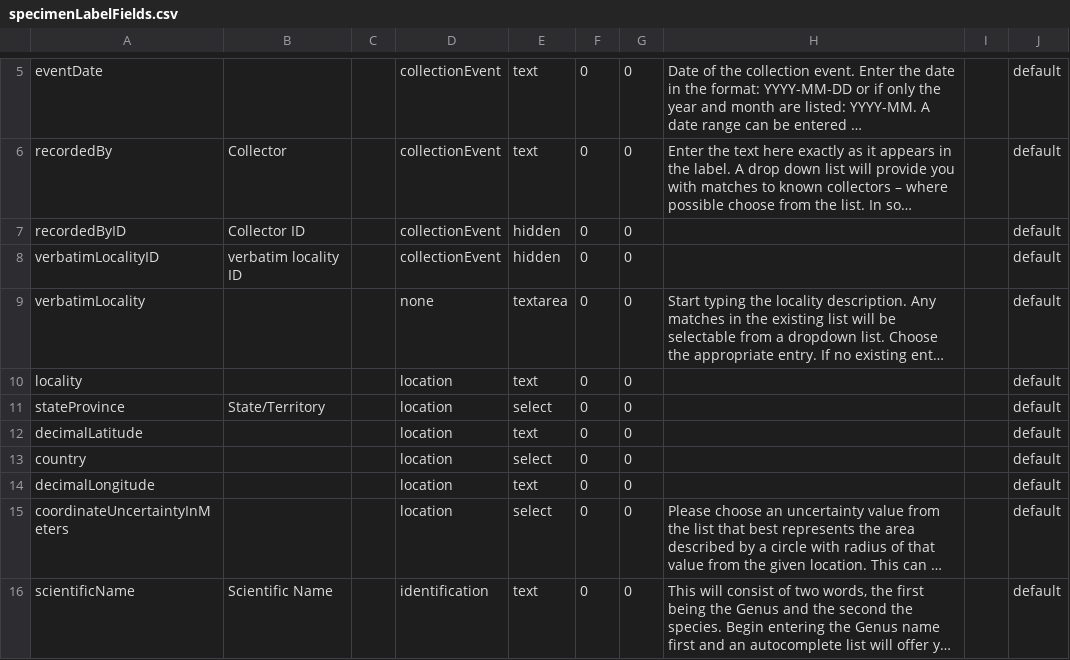
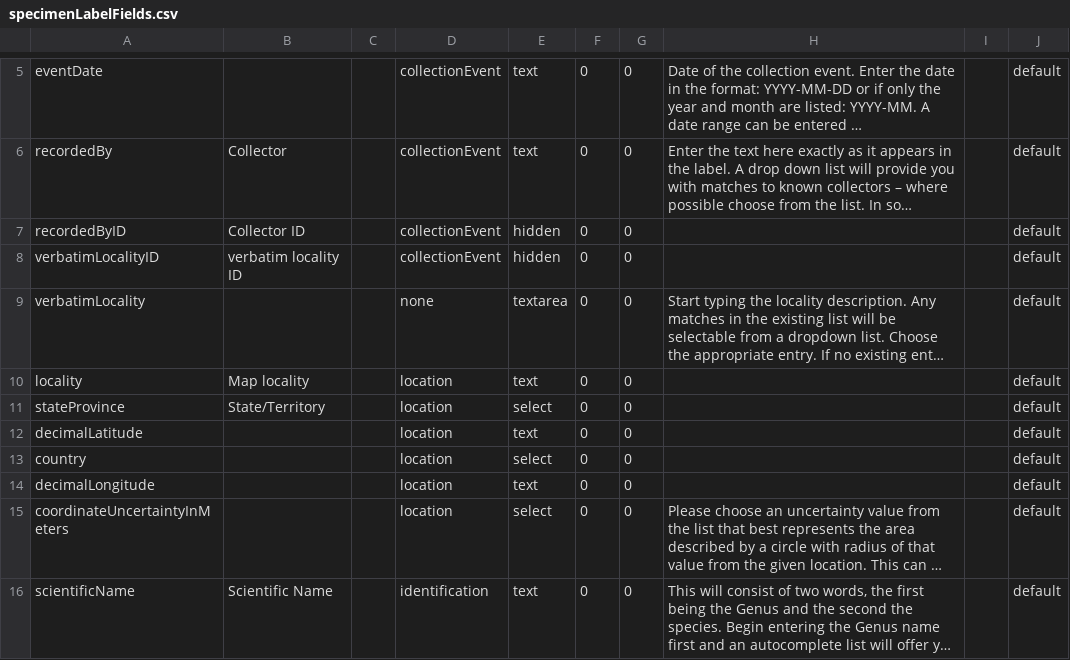
Before and after one commit to mbohun/volunteer-portal, a CSV file: volunteer-portal/grails-app/conf/resources/specimenLabelFields.csv, drawn as a sheet; only a part is shown, gaps mark what is left out; long unchanged cells end in …; the diff names each change by its address in the sheet, - before the commit and + after, or states it on an @@ line.

Commit message:
More work on new specimen label template
git-svn-id: http://ala-volunteer.googlecode.com/svn/trunk@372 0b7a649d-3ec8-f03e-b044-56c4ea68b8d3

```diff
--- a/volunteer-portal/grails-app/conf/resources/specimenLabelFields.csv
+++ b/volunteer-portal/grails-app/conf/resources/specimenLabelFields.csv
-B10: (empty)
+B10: Map locality
```
Also changed, not shown: 10 other files.
